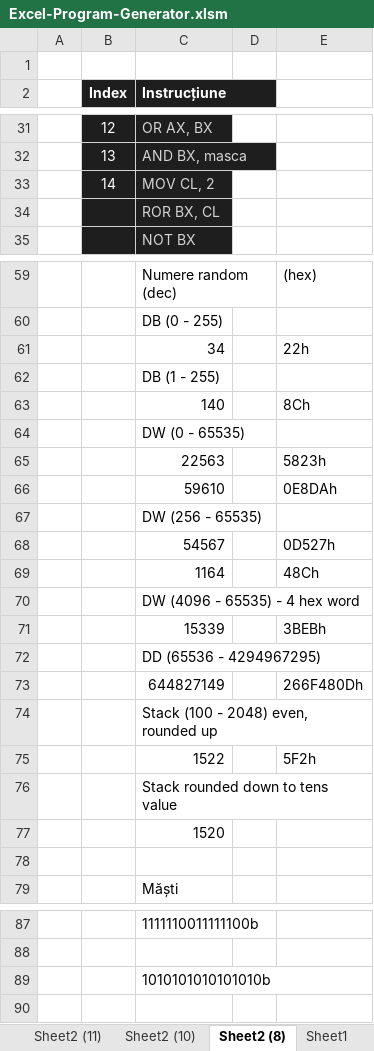
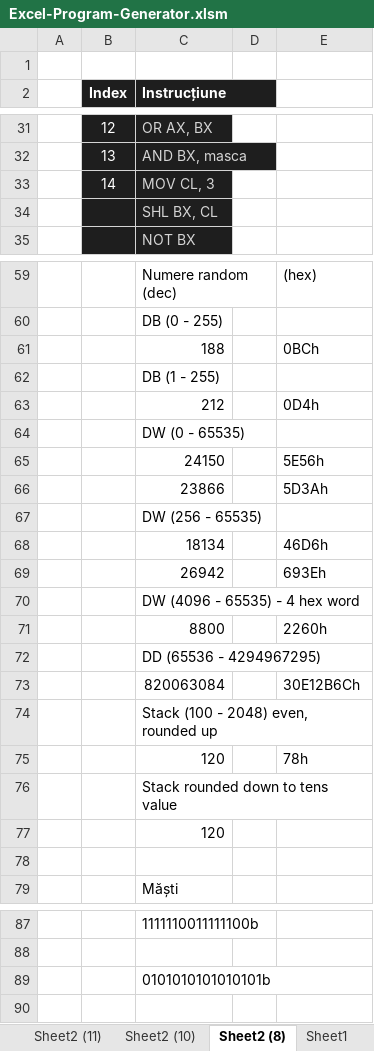
Before and after one commit to alexxmatei/Laborator-Programare-in-Limbaj-de-Asamblare, an Excel workbook: Excel-Program-Generator/Excel-Program-Generator.xlsm, sheet Sheet2 (8), drawn as a sheet; only a part is shown, gaps mark what is left out; values as stored, in another font and other column widths than the file's, no borders; removed rows and columns are numbered as before the commit, all else as after; the diff covers the shown part only; the diff names each change by its address in the sheet, - before the commit and + after, or states it on an @@ line.

```diff
--- a/Excel-Program-Generator/Excel-Program-Generator.xlsm (sheet Sheet2 (8))
+++ b/Excel-Program-Generator/Excel-Program-Generator.xlsm (sheet Sheet2 (8))
-C33 (Instrucțiune): MOV CL, 2
+C33 (Instrucțiune): MOV CL, 3
-C34 (Instrucțiune): ROR BX, CL
+C34 (Instrucțiune): SHL BX, CL
-row 61:  |  | 34 |  | 22h
+row 61:  |  | 188 |  | 0BCh
-row 63:  |  | 140 |  | 8Ch
+row 63:  |  | 212 |  | 0D4h
-row 65:  |  | 22563 |  | 5823h
-row 66:  |  | 59610 |  | 0E8DAh
+row 65:  |  | 24150 |  | 5E56h
+row 66:  |  | 23866 |  | 5D3Ah
-row 68:  |  | 54567 |  | 0D527h
-row 69:  |  | 1164 |  | 48Ch
+row 68:  |  | 18134 |  | 46D6h
+row 69:  |  | 26942 |  | 693Eh
-row 71:  |  | 15339 |  | 3BEBh
+row 71:  |  | 8800 |  | 2260h
-row 73:  |  | 644827149 |  | 266F480Dh
+row 73:  |  | 820063084 |  | 30E12B6Ch
-row 75:  |  | 1522 |  | 5F2h
+row 75:  |  | 120 |  | 78h
-C77 (Instrucțiune): 1520
+C77 (Instrucțiune): 120
-row 89:  |  | 1010101010101010b
+row 89:  |  | 0101010101010101b
```
Also changed, not shown: 1 added row, 1 removed row and 7 edited cells elsewhere in this sheet, sheet Test Subject Generator, sheet Sheet2 (12), sheet Sheet2 (13), sheet Code Generator, sheet Sheet2 (14), sheet Sheet2 (11), 7 more sheets, formulas that keep their value.
